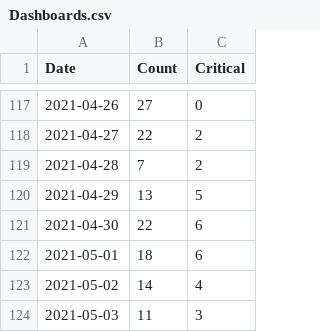
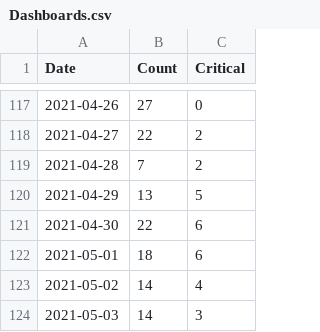
Before and after one commit to yogeshkumarmangal/Dashboard, a CSV file: Dashboards.csv, drawn as a sheet; only a part is shown, gaps mark what is left out.

Commit message:
committing files

```diff
--- a/Dashboards.csv
+++ b/Dashboards.csv
@@ -123,2 +123,2 @@ Date,Count,Critical
 2021-05-02,14,4
-2021-05-03,11,3
+2021-05-03,14,3
```
